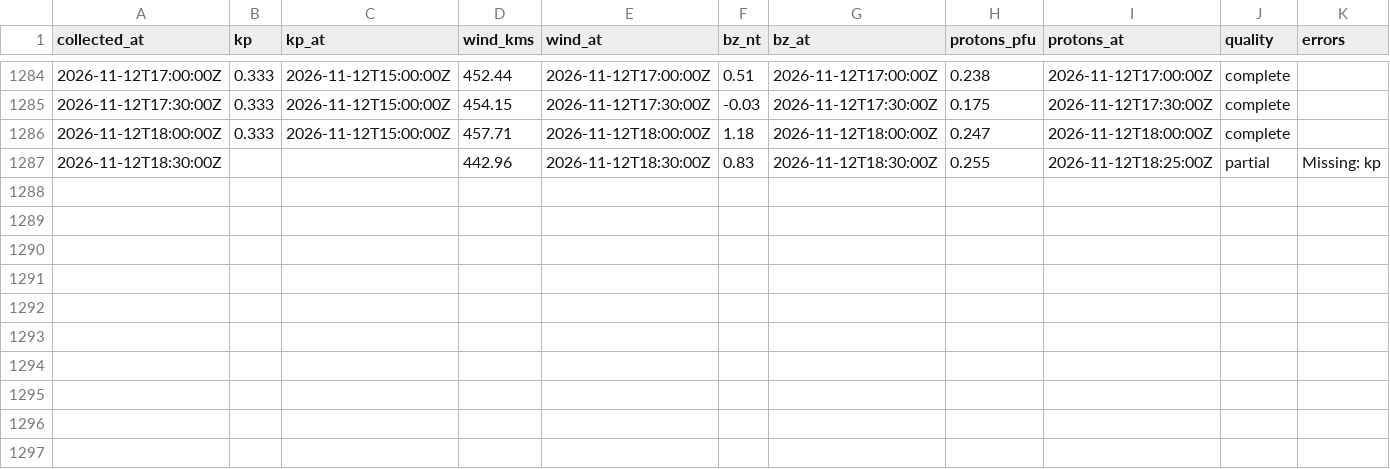
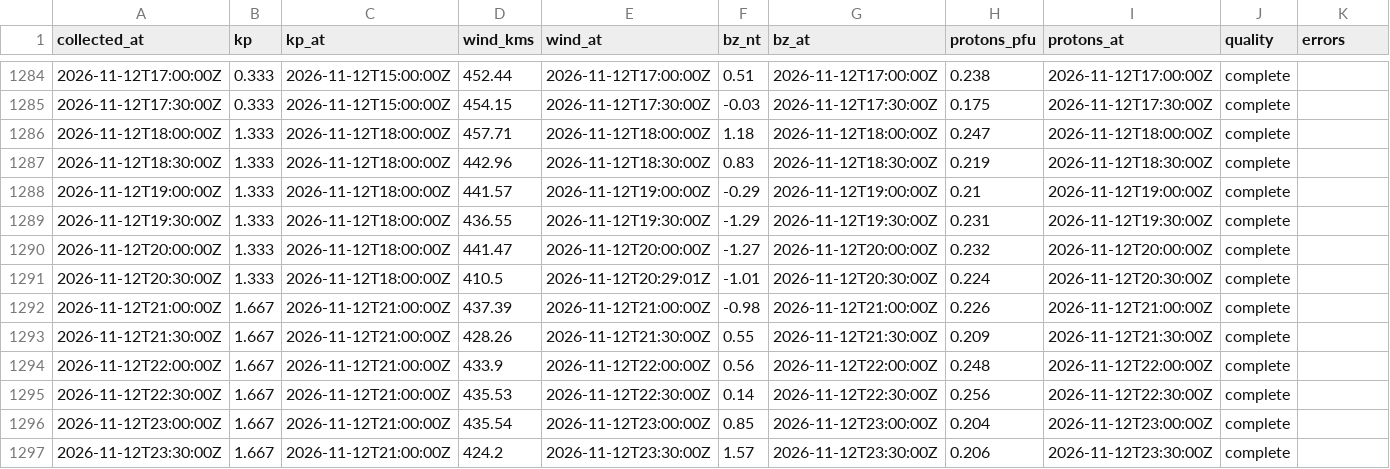
Before and after one commit to KF5EYY/parka-mw-propagation, a CSV file: data/history.csv, drawn as a sheet; only a part is shown, gaps mark what is left out.

```diff
--- a/data/history.csv
+++ b/data/history.csv
@@ -1285,3 +1285,13 @@ collected_at,kp,kp_at,wind_kms,wind_at,bz_nt,bz_at,protons_pfu,protons_at,qualit
 2026-11-12T17:30:00Z,0.333,2026-11-12T15:00:00Z,454.15,2026-11-12T17:30:00Z,-0.03,2026-11-12T17:30:00Z,0.175,2026-11-12T17:30:00Z,complete,
-2026-11-12T18:00:00Z,0.333,2026-11-12T15:00:00Z,457.71,2026-11-12T18:00:00Z,1.18,2026-11-12T18:00:00Z,0.247,2026-11-12T18:00:00Z,complete,
-2026-11-12T18:30:00Z,,,442.96,2026-11-12T18:30:00Z,0.83,2026-11-12T18:30:00Z,0.255,2026-11-12T18:25:00Z,partial,Missing: kp
+2026-11-12T18:00:00Z,1.333,2026-11-12T18:00:00Z,457.71,2026-11-12T18:00:00Z,1.18,2026-11-12T18:00:00Z,0.247,2026-11-12T18:00:00Z,complete,
+2026-11-12T18:30:00Z,1.333,2026-11-12T18:00:00Z,442.96,2026-11-12T18:30:00Z,0.83,2026-11-12T18:30:00Z,0.219,2026-11-12T18:30:00Z,complete,
+2026-11-12T19:00:00Z,1.333,2026-11-12T18:00:00Z,441.57,2026-11-12T19:00:00Z,-0.29,2026-11-12T19:00:00Z,0.21,2026-11-12T19:00:00Z,complete,
+2026-11-12T19:30:00Z,1.333,2026-11-12T18:00:00Z,436.55,2026-11-12T19:30:00Z,-1.29,2026-11-12T19:30:00Z,0.231,2026-11-12T19:30:00Z,complete,
+2026-11-12T20:00:00Z,1.333,2026-11-12T18:00:00Z,441.47,2026-11-12T20:00:00Z,-1.27,2026-11-12T20:00:00Z,0.232,2026-11-12T20:00:00Z,complete,
+2026-11-12T20:30:00Z,1.333,2026-11-12T18:00:00Z,410.5,2026-11-12T20:29:01Z,-1.01,2026-11-12T20:30:00Z,0.224,2026-11-12T20:30:00Z,complete,
+2026-11-12T21:00:00Z,1.667,2026-11-12T21:00:00Z,437.39,2026-11-12T21:00:00Z,-0.98,2026-11-12T21:00:00Z,0.226,2026-11-12T21:00:00Z,complete,
+2026-11-12T21:30:00Z,1.667,2026-11-12T21:00:00Z,428.26,2026-11-12T21:30:00Z,0.55,2026-11-12T21:30:00Z,0.209,2026-11-12T21:30:00Z,complete,
+2026-11-12T22:00:00Z,1.667,2026-11-12T21:00:00Z,433.9,2026-11-12T22:00:00Z,0.56,2026-11-12T22:00:00Z,0.248,2026-11-12T22:00:00Z,complete,
+2026-11-12T22:30:00Z,1.667,2026-11-12T21:00:00Z,435.53,2026-11-12T22:30:00Z,0.14,2026-11-12T22:30:00Z,0.256,2026-11-12T22:30:00Z,complete,
+2026-11-12T23:00:00Z,1.667,2026-11-12T21:00:00Z,435.54,2026-11-12T23:00:00Z,0.85,2026-11-12T23:00:00Z,0.204,2026-11-12T23:00:00Z,complete,
+2026-11-12T23:30:00Z,1.667,2026-11-12T21:00:00Z,424.2,2026-11-12T23:30:00Z,1.57,2026-11-12T23:30:00Z,0.206,2026-11-12T23:30:00Z,complete,
```
Also changed, not shown: 3 other files.
